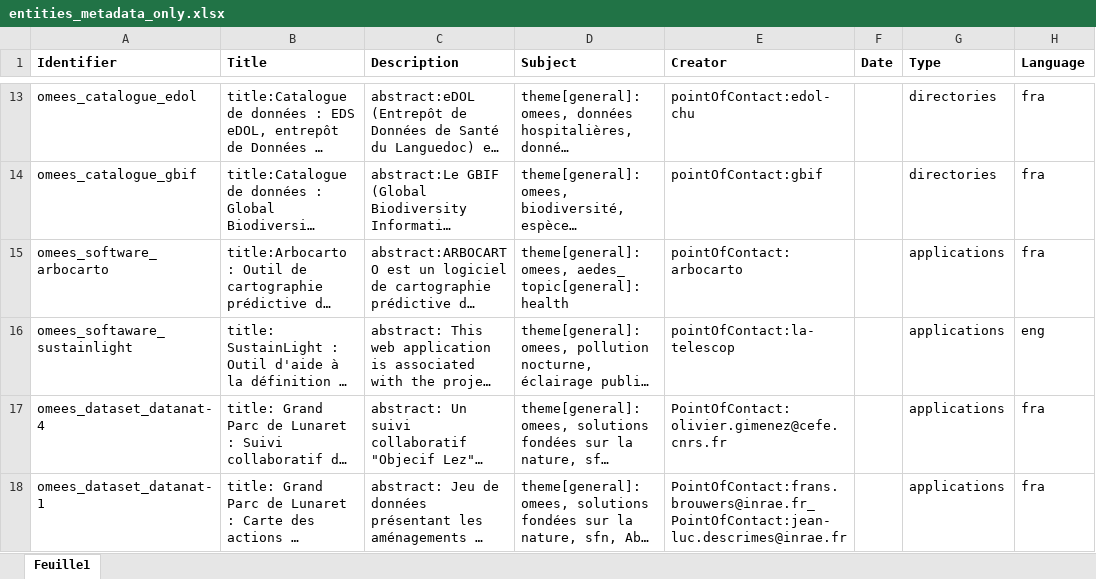
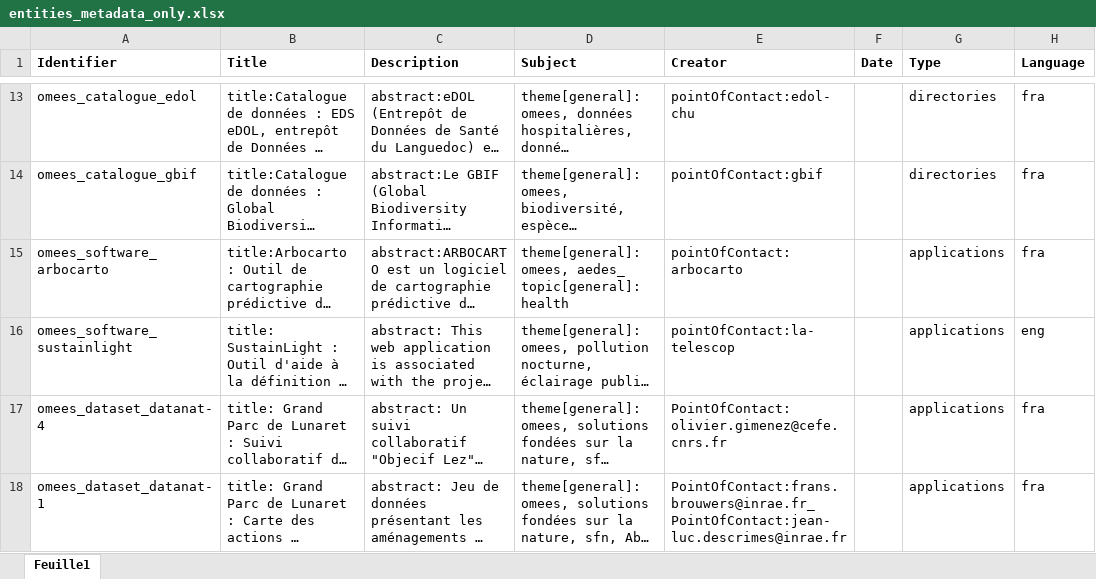
Before and after one commit to ptaconet/geomees, an Excel workbook: publication_ressources_omees/geoflow_entities/entities_metadata_only.xlsx, sheet Feuille1, drawn as a sheet; only a part is shown, gaps mark what is left out; long unchanged cells end in …; values as stored, in another font and other column widths than the file's, no borders; the diff names each change by its address in the sheet, - before the commit and + after, or states it on an @@ line.

```diff
--- a/publication_ressources_omees/geoflow_entities/entities_metadata_only.xlsx (sheet Feuille1)
+++ b/publication_ressources_omees/geoflow_entities/entities_metadata_only.xlsx (sheet Feuille1)
-A16 (Identifier): omees_softaware_sustainlight
+A16 (Identifier): omees_software_sustainlight
```
Also changed, not shown: 3 other files.
